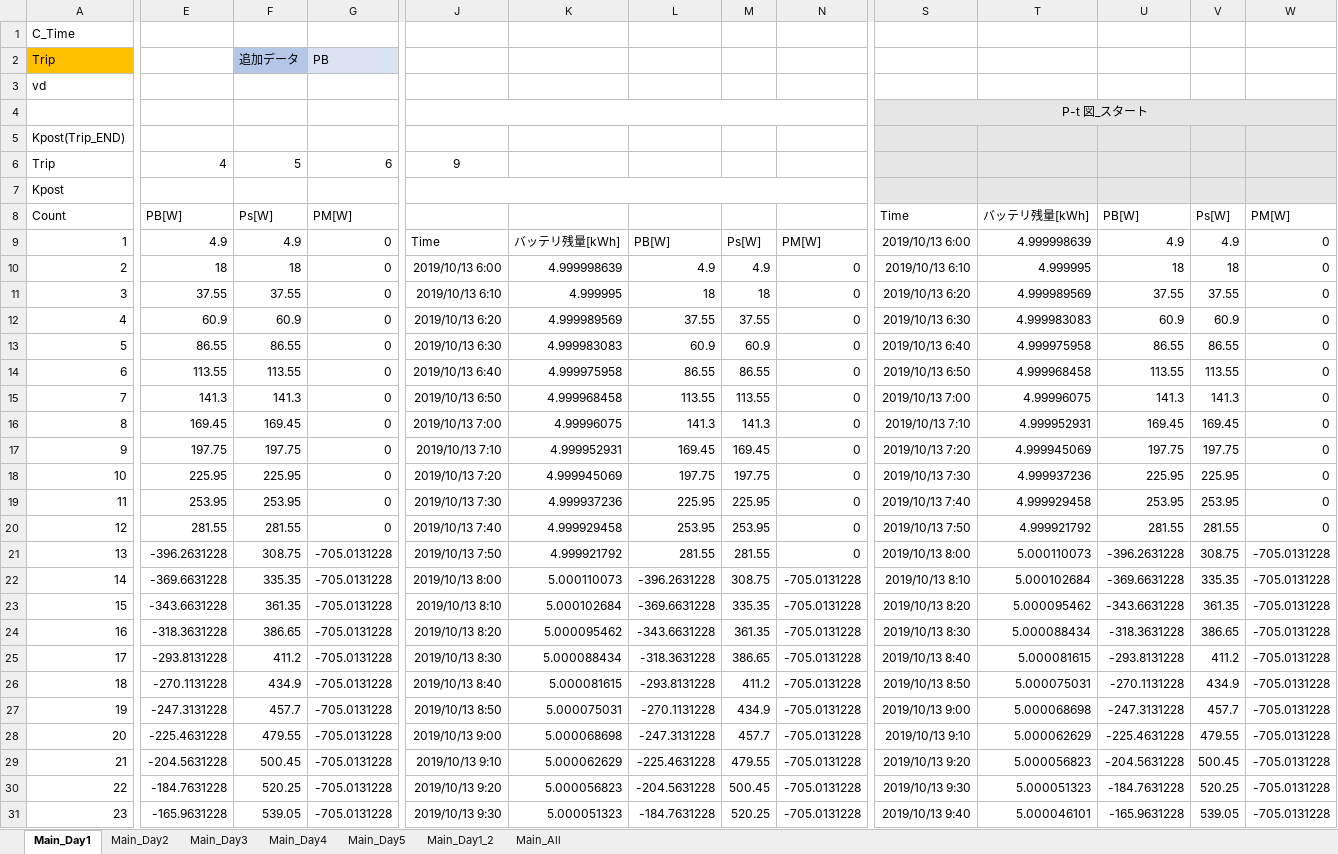
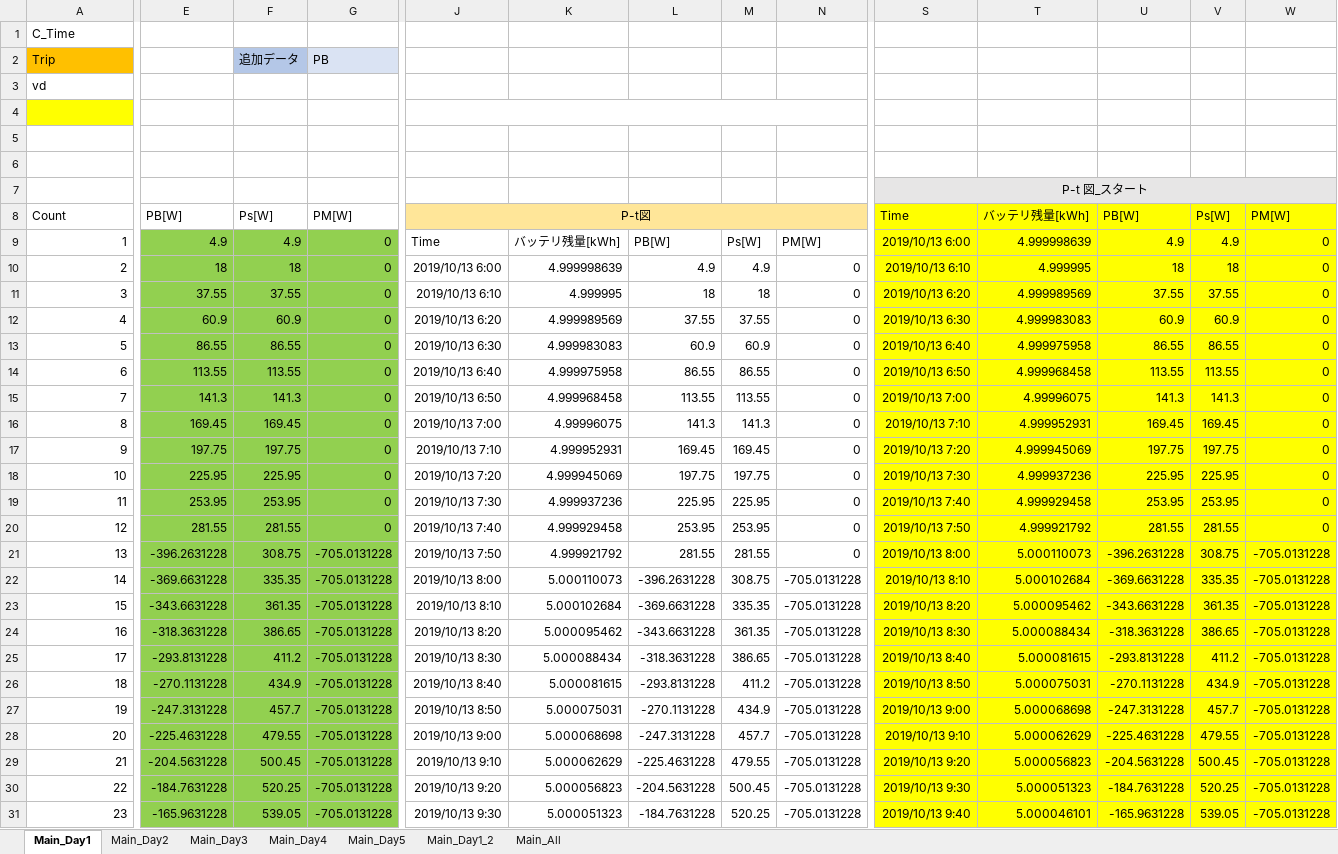
Before and after one commit to Ben1022yamazzz/solar-energy-management-, an Excel workbook: BWSC2019-EneMane/Main/Main.xlsm, sheet Main_Day1, drawn as a sheet; only a part is shown, gaps mark what is left out; values as stored, in another font and other column widths than the file's, no borders; charts and pictures not drawn; removed rows and columns are numbered as before the commit, all else as after; rows hold the shown columns only; the diff covers the shown part only; the diff names each change by its address in the sheet, - before the commit and + after, or states it on an @@ line.

```diff
--- a/BWSC2019-EneMane/Main/Main.xlsm (sheet Main_Day1)
+++ b/BWSC2019-EneMane/Main/Main.xlsm (sheet Main_Day1)
+row 4: (empty)
+row 5: (empty)
+row 6: (empty)
-J4:N4 merged
-row 5: Kpost(Trip_END)
-row 6: Trip | 4 | 5 | 6 | 9
-row 7: Kpost
-J8: (empty)
+J8: P-t図
-J8:N8 fill: none
+J8:N8 fill: #FFE699
+J8:N8 merged
-S8:W31 fill: none
+S8:W31 fill: #FFFF00
-E9:G31 fill: none
+E9:G31 fill: #92D050
```
Also changed, not shown: cell formats elsewhere in this sheet, charts or pictures, BWSC2019-EneMane/PB/PB.xlsm, BWSC2019-EneMane/PM/PM.xlsx, 3 other files.
